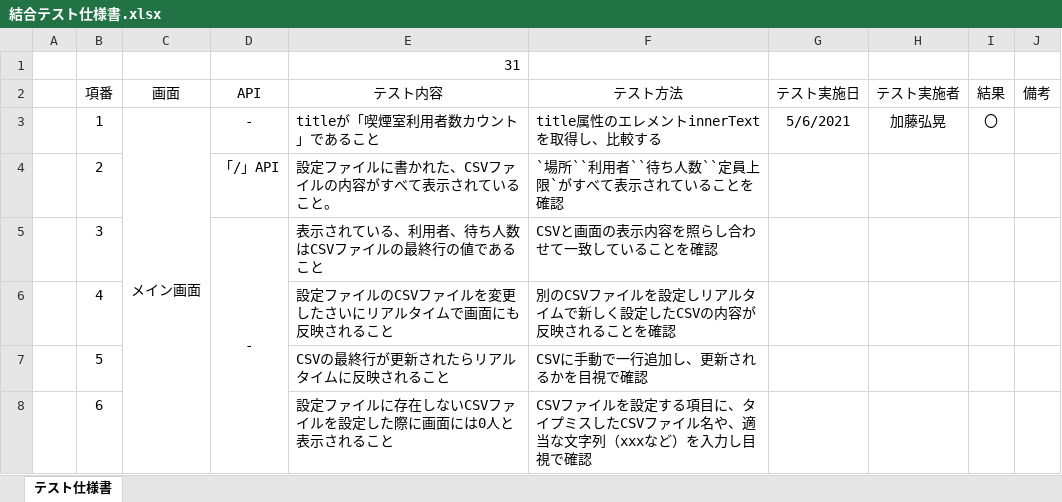
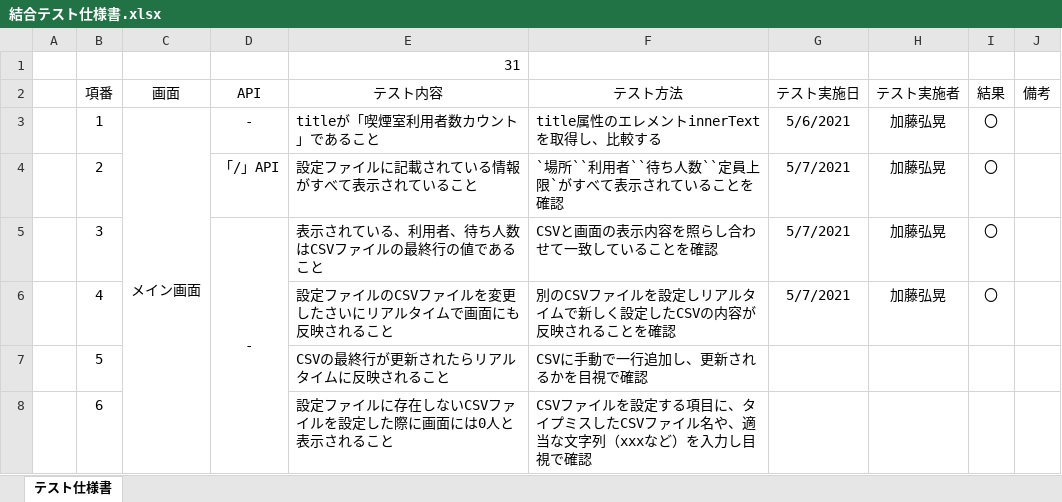
Before and after one commit to kato-hiroaki0610/smoking-area-count, an Excel workbook: 設計/結合テスト仕様書.xlsx, sheet テスト仕様書, drawn as a sheet; only a part is shown; values as stored, in another font and other column widths than the file's, no borders; the diff names each change by its address in the sheet, - before the commit and + after, or states it on an @@ line.

Commit message:
Update: 結合テスト仕様書を更新

```diff
--- a/設計/結合テスト仕様書.xlsx (sheet テスト仕様書)
+++ b/設計/結合テスト仕様書.xlsx (sheet テスト仕様書)
-E4 (テスト内容): 設定ファイルに書かれた、CSVファイルの内容がすべて表示されていること。
+E4 (テスト内容): 設定ファイルに記載されている情報がすべて表示されていること
-G4:G6 (テスト実施日): (empty)
+G4:G6 (テスト実施日): 5/7/2021
-H4:H6 (テスト実施者): (empty)
+H4:H6 (テスト実施者): 加藤弘晃
-I4:I6 (結果): (empty)
+I4:I6 (結果): 〇
```
